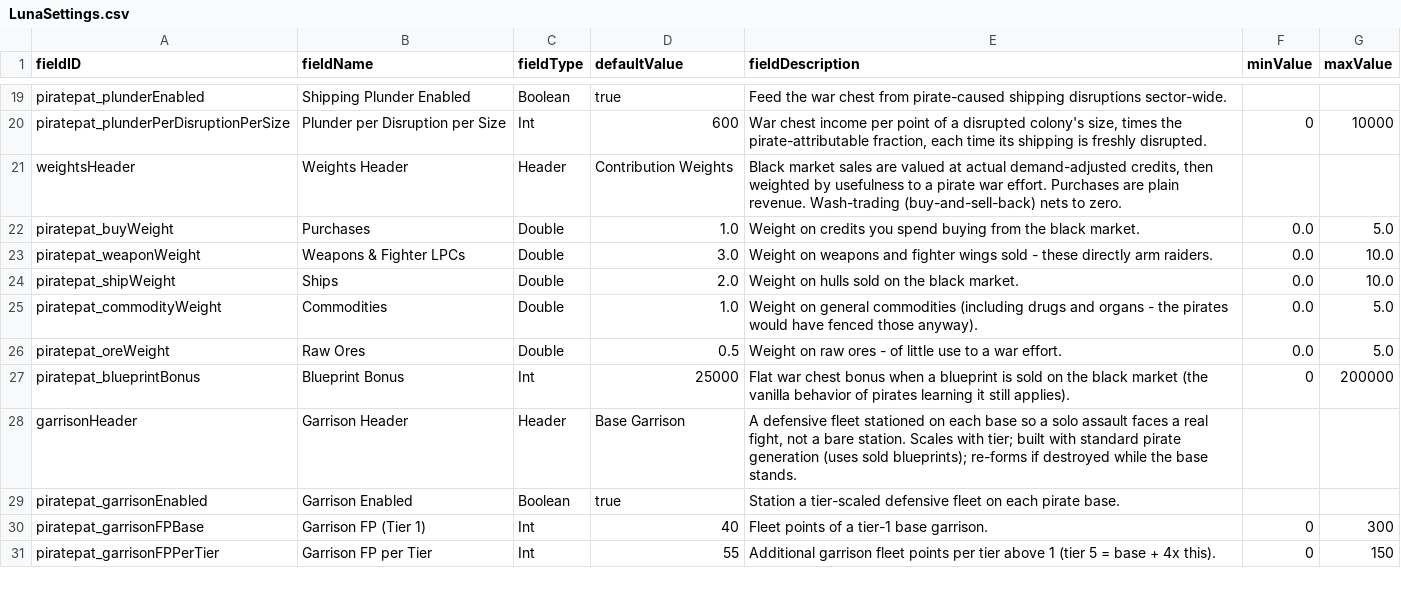
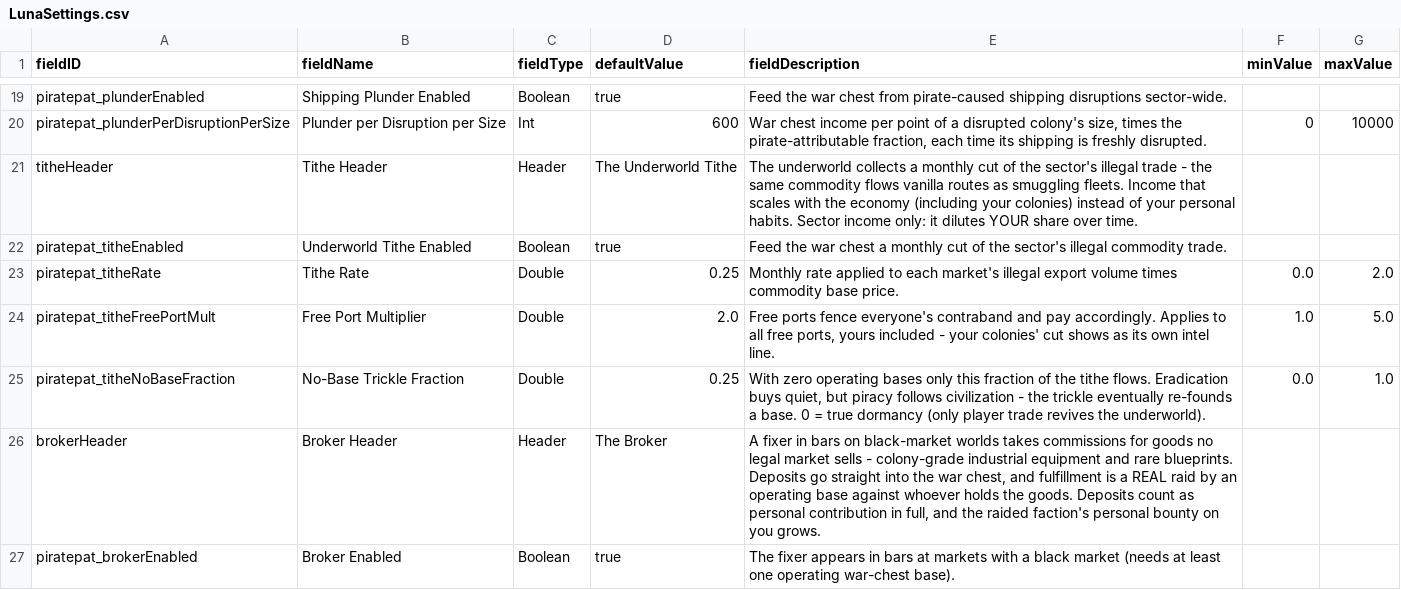
Before and after one commit to pogoman/PiracyReworked, a CSV file: data/config/LunaSettings.csv, drawn as a sheet; only a part is shown, gaps mark what is left out; the shorter side is filled out with more unchanged rows; the diff covers the shown part only; the diff names each change by its address in the sheet, - before the commit and + after, or states it on an @@ line.

```diff
--- a/data/config/LunaSettings.csv
+++ b/data/config/LunaSettings.csv
+row 21: titheHeader | Tithe Header | Header | The Underworld Tithe | The underworld collects a monthly cut of the sector's illegal trade - the same commodity flows vanilla routes as smuggling fleets. Income that scales with the economy (including your colonies) instead of your personal habits. Sector income only: it dilutes YOUR share over time.
+row 22: piratepat_titheEnabled | Underworld Tithe Enabled | Boolean | true | Feed the war chest a monthly cut of the sector's illegal commodity trade.
+row 23: piratepat_titheRate | Tithe Rate | Double | 0.25 | Monthly rate applied to each market's illegal export volume times commodity base price. | 0.0 | 2.0
+row 24: piratepat_titheFreePortMult | Free Port Multiplier | Double | 2.0 | Free ports fence everyone's contraband and pay accordingly. Applies to all free ports, yours included - your colonies' cut shows as its own intel line. | 1.0 | 5.0
+row 25: piratepat_titheNoBaseFraction | No-Base Trickle Fraction | Double | 0.25 | With zero operating bases only this fraction of the tithe flows. Eradication buys quiet, but piracy follows civilization - the trickle eventually re-founds a base. 0 = true dormancy (only player trade revives the underworld). | 0.0 | 1.0
+row 26: brokerHeader | Broker Header | Header | The Broker | A fixer in bars on black-market worlds takes commissions for goods no legal market sells - colony-grade industrial equipment and rare blueprints. Deposits go straight into the war chest, and fulfillment is a REAL raid by an operating base against whoever holds the goods. Deposits count as personal contribution in full, and the raided faction's personal bounty on you grows.
+row 27: piratepat_brokerEnabled | Broker Enabled | Boolean | true | The fixer appears in bars at markets with a black market (needs at least one operating war-chest base).
```
Also changed, not shown: 9 added rows and 3 edited cells elsewhere in this file, 12 other files.
